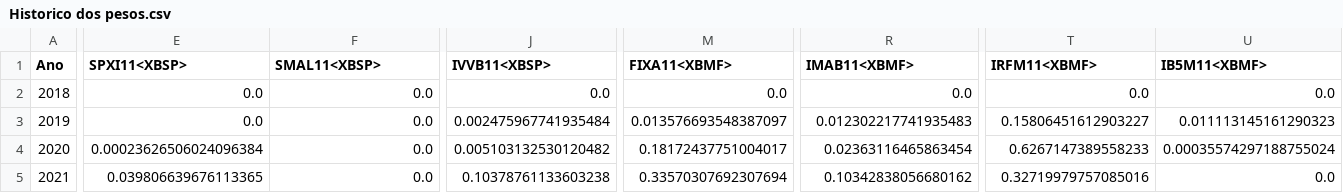
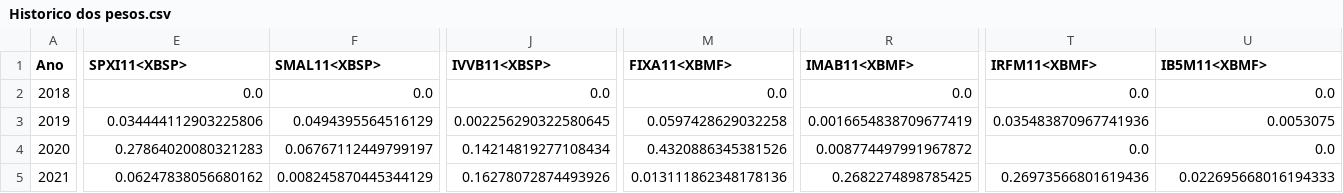
Before and after one commit to NokkenQuant/Moria2, a CSV file: Historico dos pesos.csv, drawn as a sheet; only a part is shown, gaps mark what is left out; the diff covers the shown part only; the diff names each change by its address in the sheet, - before the commit and + after, or states it on an @@ line.

```diff
--- a/Historico dos pesos.csv
+++ b/Historico dos pesos.csv
-E3 (SPXI11<XBSP>): 0.0
+E3 (SPXI11<XBSP>): 0.034444112903225806
-F3 (SMAL11<XBSP>): 0.0
+F3 (SMAL11<XBSP>): 0.0494395564516129
-J3 (IVVB11<XBSP>): 0.002475967741935484
+J3 (IVVB11<XBSP>): 0.002256290322580645
-M3 (FIXA11<XBMF>): 0.013576693548387097
+M3 (FIXA11<XBMF>): 0.0597428629032258
-R3 (IMAB11<XBMF>): 0.012302217741935483
+R3 (IMAB11<XBMF>): 0.0016654838709677419
-T3 (IRFM11<XBMF>): 0.15806451612903227
+T3 (IRFM11<XBMF>): 0.035483870967741936
-U3 (IB5M11<XBMF>): 0.011113145161290323
+U3 (IB5M11<XBMF>): 0.0053075
-E4 (SPXI11<XBSP>): 0.00023626506024096384
+E4 (SPXI11<XBSP>): 0.27864020080321283
-F4 (SMAL11<XBSP>): 0.0
+F4 (SMAL11<XBSP>): 0.06767112449799197
-J4 (IVVB11<XBSP>): 0.005103132530120482
+J4 (IVVB11<XBSP>): 0.14214819277108434
-M4 (FIXA11<XBMF>): 0.18172437751004017
+M4 (FIXA11<XBMF>): 0.4320886345381526
-R4 (IMAB11<XBMF>): 0.02363116465863454
+R4 (IMAB11<XBMF>): 0.008774497991967872
-T4 (IRFM11<XBMF>): 0.6267147389558233
+T4 (IRFM11<XBMF>): 0.0
-U4 (IB5M11<XBMF>): 0.00035574297188755024
+U4 (IB5M11<XBMF>): 0.0
-E5 (SPXI11<XBSP>): 0.039806639676113365
+E5 (SPXI11<XBSP>): 0.06247838056680162
-F5 (SMAL11<XBSP>): 0.0
+F5 (SMAL11<XBSP>): 0.008245870445344129
-J5 (IVVB11<XBSP>): 0.10378761133603238
+J5 (IVVB11<XBSP>): 0.16278072874493926
-M5 (FIXA11<XBMF>): 0.33570307692307694
+M5 (FIXA11<XBMF>): 0.013111862348178136
-R5 (IMAB11<XBMF>): 0.10342838056680162
+R5 (IMAB11<XBMF>): 0.2682274898785425
-T5 (IRFM11<XBMF>): 0.32719979757085016
+T5 (IRFM11<XBMF>): 0.26973566801619436
-U5 (IB5M11<XBMF>): 0.0
+U5 (IB5M11<XBMF>): 0.022695668016194333
```
Also changed, not shown: 45 edited cells elsewhere in this file, comparacao ETFs.csv, 2 other files.
